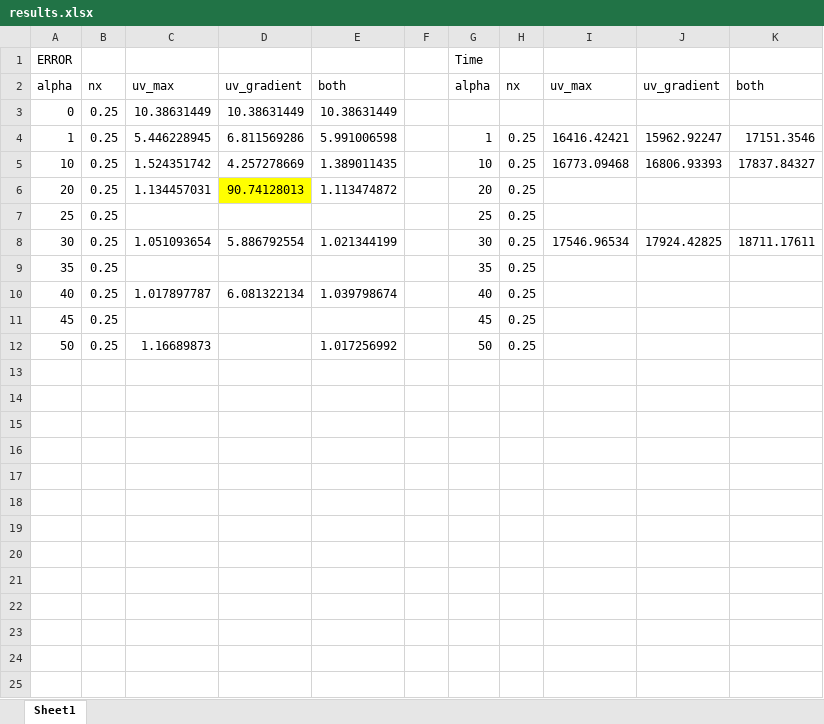
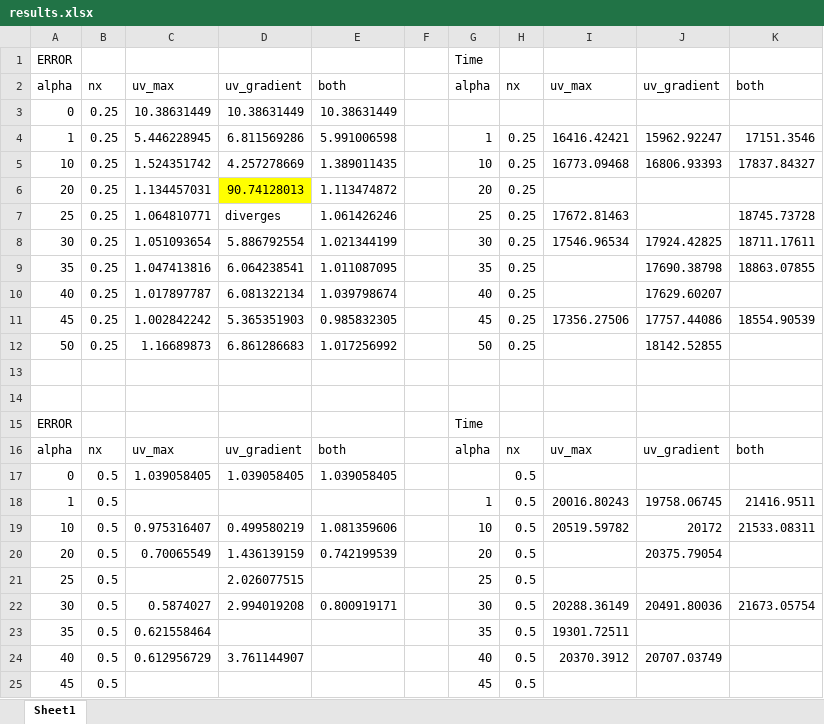
Before and after one commit to mc4117/adapt_utils, an Excel workbook: test_cases/beach/results.xlsx, sheet Sheet1, drawn as a sheet; only a part is shown; values as stored, in another font and other column widths than the file's, no borders; the diff covers the shown part only; the diff names each change by its address in the sheet, - before the commit and + after, or states it on an @@ line.

```diff
--- a/test_cases/beach/results.xlsx (sheet Sheet1)
+++ b/test_cases/beach/results.xlsx (sheet Sheet1)
-C7: (empty)
+C7: 1.064810771
-D7: (empty)
+D7: diverges
-E7: (empty)
+E7: 1.061426246
-I7: (empty)
+I7: 17672.81463
-K7: (empty)
+K7: 18745.73728
-C9: (empty)
+C9: 1.047413816
-D9: (empty)
+D9: 6.064238541
-E9: (empty)
+E9: 1.011087095
-J9: (empty)
+J9: 17690.38798
-K9: (empty)
+K9: 18863.07855
-J10: (empty)
+J10: 17629.60207
-C11: (empty)
+C11: 1.002842242
-D11: (empty)
+D11: 5.365351903
-E11: (empty)
+E11: 0.985832305
-I11: (empty)
+I11: 17356.27506
-J11: (empty)
+J11: 17757.44086
-K11: (empty)
+K11: 18554.90539
-D12: (empty)
+D12: 6.861286683
-J12: (empty)
+J12: 18142.52855
+row 13: (empty)
+row 14: (empty)
+row 15: ERROR |  |  |  |  |  | Time
+row 16: alpha | nx | uv_max | uv_gradient | both |  | alpha | nx | uv_max | uv_gradient | both
+row 17: 0 | 0.5 | 1.039058405 | 1.039058405 | 1.039058405 |  |  | 0.5
+row 18: 1 | 0.5 |  |  |  |  | 1 | 0.5 | 20016.80243 | 19758.06745 | 21416.9511
+row 19: 10 | 0.5 | 0.975316407 | 0.499580219 | 1.081359606 |  | 10 | 0.5 | 20519.59782 | 20172 | 21533.08311
+row 20: 20 | 0.5 | 0.70065549 | 1.436139159 | 0.742199539 |  | 20 | 0.5 |  | 20375.79054
+row 21: 25 | 0.5 |  | 2.026077515 |  |  | 25 | 0.5
+row 22: 30 | 0.5 | 0.5874027 | 2.994019208 | 0.800919171 |  | 30 | 0.5 | 20288.36149 | 20491.80036 | 21673.05754
+row 23: 35 | 0.5 | 0.621558464 |  |  |  | 35 | 0.5 | 19301.72511
+row 24: 40 | 0.5 | 0.612956729 | 3.761144907 |  |  | 40 | 0.5 | 20370.3912 | 20707.03749
+row 25: 45 | 0.5 |  |  |  |  | 45 | 0.5
```
Also changed, not shown: 1 added row elsewhere in this sheet, 3 other files.
